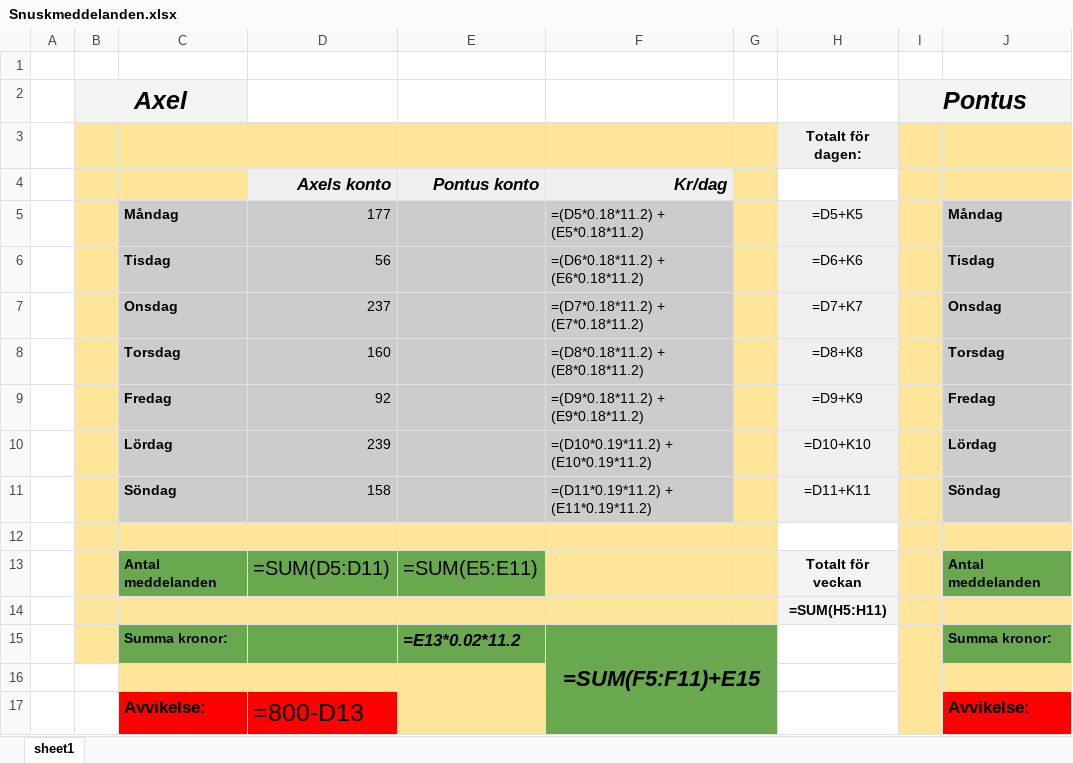
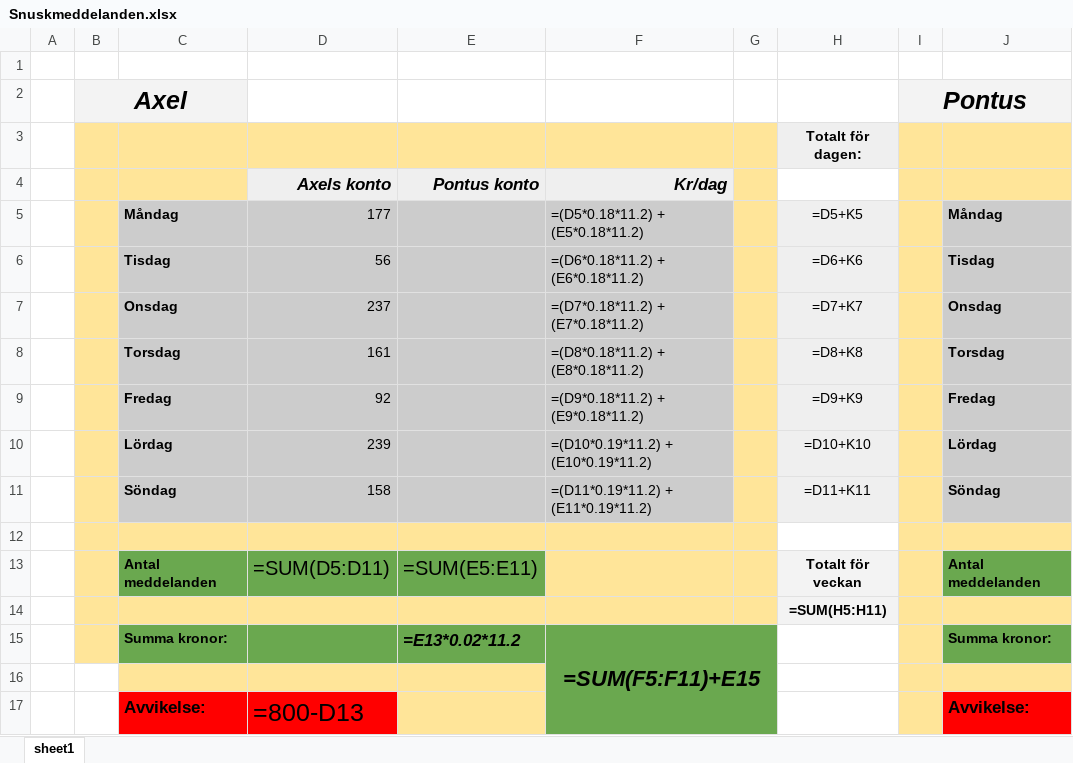
Before and after one commit to Akke403/Chatt, an Excel workbook: Snuskmeddelanden.xlsx, sheet sheet1, drawn as a sheet; only a part is shown; values as stored, in another font and other column widths than the file's, no borders; formulas without a stored value are shown as written; the diff names each change by its address in the sheet, - before the commit and + after, or states it on an @@ line.

Commit message:
Uppdaterade Excel-fil

```diff
--- a/Snuskmeddelanden.xlsx (sheet sheet1)
+++ b/Snuskmeddelanden.xlsx (sheet sheet1)
-D8: 160
+D8: 161
```
